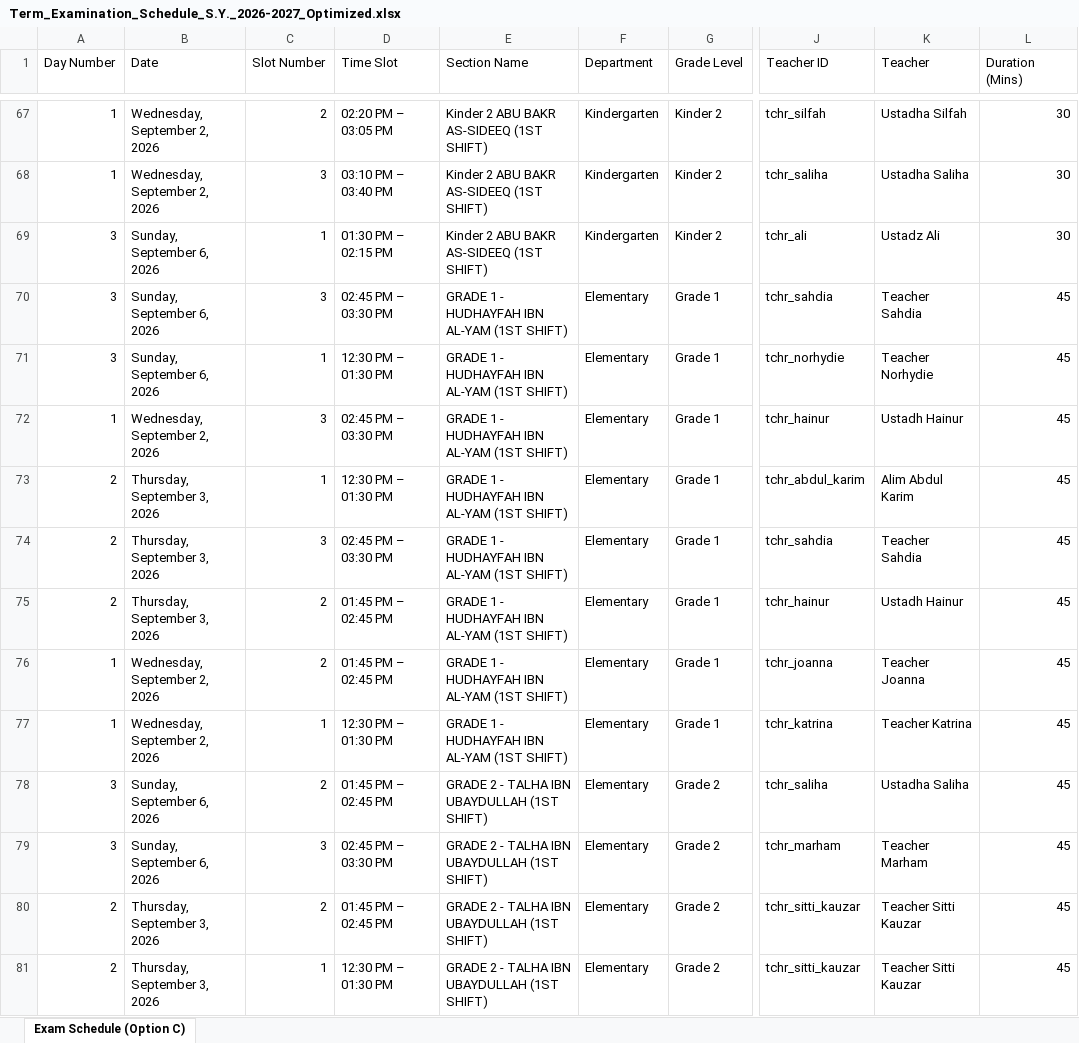
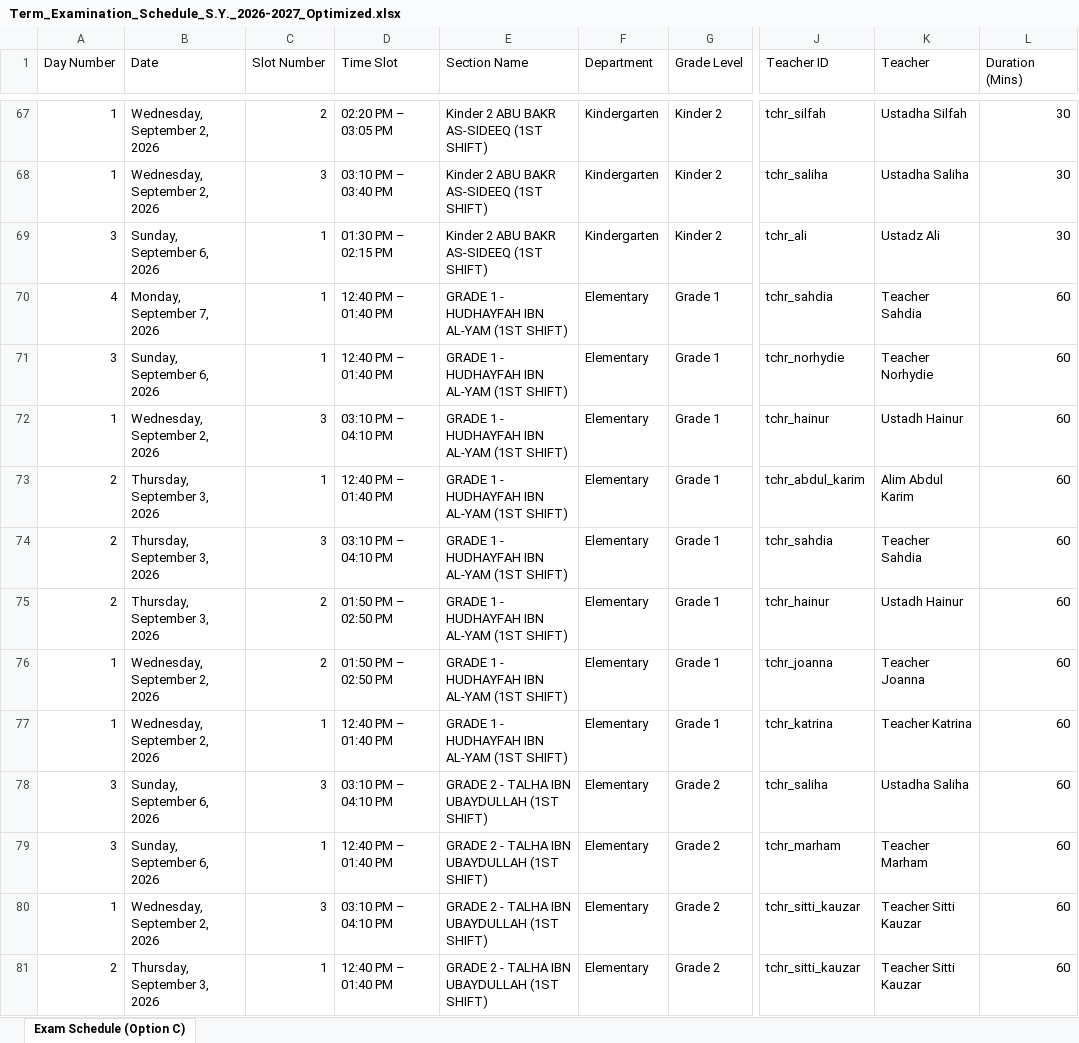
Before and after one commit to zhairel/AMIS-Exam-Scheduler, an Excel workbook: Term_Examination_Schedule_S.Y._2026-2027_Optimized.xlsx, sheet Exam Schedule (Option C), drawn as a sheet; only a part is shown, gaps mark what is left out; values as stored, in another font and other column widths than the file's, no borders; the diff covers the shown part only; the diff names each change by its address in the sheet, - before the commit and + after, or states it on an @@ line.

Commit message:
Standardize Exam Schedule allocation logic: 60-min Elementary & HS normal exams, 120-min HS Math, and exact shift schedules

```diff
--- a/Term_Examination_Schedule_S.Y._2026-2027_Optimized.xlsx (sheet Exam Schedule (Option C))
+++ b/Term_Examination_Schedule_S.Y._2026-2027_Optimized.xlsx (sheet Exam Schedule (Option C))
-A70 (Day Number): 3
+A70 (Day Number): 4
-B70 (Date): Sunday, September 6, 2026
+B70 (Date): Monday, September 7, 2026
-C70 (Slot Number): 3
+C70 (Slot Number): 1
-D70 (Time Slot): 02:45 PM – 03:30 PM
+D70 (Time Slot): 12:40 PM – 01:40 PM
-L70:L81 (Duration (Mins)): 45
+L70:L81 (Duration (Mins)): 60
-D71 (Time Slot): 12:30 PM – 01:30 PM
+D71 (Time Slot): 12:40 PM – 01:40 PM
-D72 (Time Slot): 02:45 PM – 03:30 PM
+D72 (Time Slot): 03:10 PM – 04:10 PM
-D73 (Time Slot): 12:30 PM – 01:30 PM
+D73 (Time Slot): 12:40 PM – 01:40 PM
-D74 (Time Slot): 02:45 PM – 03:30 PM
+D74 (Time Slot): 03:10 PM – 04:10 PM
-D75:D76 (Time Slot): 01:45 PM – 02:45 PM
+D75:D76 (Time Slot): 01:50 PM – 02:50 PM
-D77 (Time Slot): 12:30 PM – 01:30 PM
+D77 (Time Slot): 12:40 PM – 01:40 PM
-C78 (Slot Number): 2
+C78 (Slot Number): 3
-D78 (Time Slot): 01:45 PM – 02:45 PM
+D78 (Time Slot): 03:10 PM – 04:10 PM
-C79 (Slot Number): 3
+C79 (Slot Number): 1
-D79 (Time Slot): 02:45 PM – 03:30 PM
+D79 (Time Slot): 12:40 PM – 01:40 PM
-A80 (Day Number): 2
+A80 (Day Number): 1
-B80 (Date): Thursday, September 3, 2026
+B80 (Date): Wednesday, September 2, 2026
-C80 (Slot Number): 2
+C80 (Slot Number): 3
-D80 (Time Slot): 01:45 PM – 02:45 PM
+D80 (Time Slot): 03:10 PM – 04:10 PM
-D81 (Time Slot): 12:30 PM – 01:30 PM
+D81 (Time Slot): 12:40 PM – 01:40 PM
```
Also changed, not shown: 1 added row, 1 removed row and 1372 edited cells elsewhere in this sheet, 8 other files.
